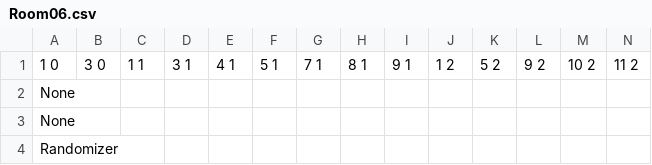
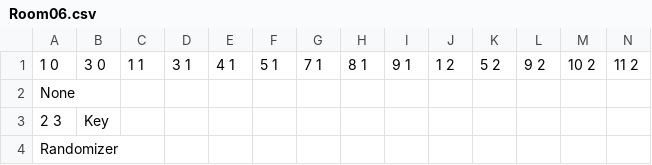
Before and after one commit to Progeny-of-the-Chicken/3902-Project, a CSV file: Sprint 0/Scripts/Terrain/LevelData/Dungeon2/Room06.csv, drawn as a sheet; only a part is shown; removed rows and columns are numbered as before the commit, all else as after; rows hold the shown columns only; the diff names each change by its address in the sheet, - before the commit and + after, or states it on an @@ line.

```diff
--- a/Sprint 0/Scripts/Terrain/LevelData/Dungeon2/Room06.csv
+++ b/Sprint 0/Scripts/Terrain/LevelData/Dungeon2/Room06.csv
-row 3: None
+row 3: 2 3 | Key
```
Also changed, not shown: Sprint 0/Scripts/Terrain/LevelData/Dungeon2/Room16.csv, Sprint 0/Scripts/Terrain/LevelData/Dungeon2/Room26.csv, 13 other files.
